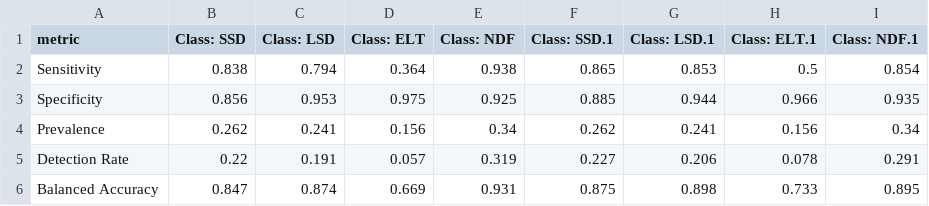
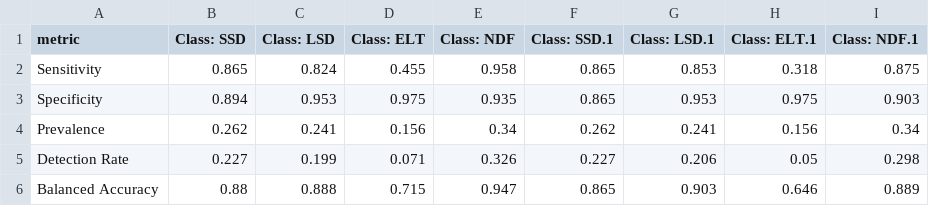
Before and after one commit to vojta-bartak/Disturbance, a CSV file: confusion.matrix.csv, drawn as a sheet.

```diff
--- a/confusion.matrix.csv
+++ b/confusion.matrix.csv
@@ -1,6 +1,6 @@
 "metric","Class: SSD","Class: LSD","Class: ELT","Class: NDF","Class: SSD.1","Class: LSD.1","Class: ELT.1","Class: NDF.1"
-"Sensitivity",0.838,0.794,0.364,0.938,0.865,0.853,0.5,0.854
-"Specificity",0.856,0.953,0.975,0.925,0.885,0.944,0.966,0.935
+"Sensitivity",0.865,0.824,0.455,0.958,0.865,0.853,0.318,0.875
+"Specificity",0.894,0.953,0.975,0.935,0.865,0.953,0.975,0.903
 "Prevalence",0.262,0.241,0.156,0.34,0.262,0.241,0.156,0.34
-"Detection Rate",0.22,0.191,0.057,0.319,0.227,0.206,0.078,0.291
-"Balanced Accuracy",0.847,0.874,0.669,0.931,0.875,0.898,0.733,0.895
+"Detection Rate",0.227,0.199,0.071,0.326,0.227,0.206,0.05,0.298
+"Balanced Accuracy",0.88,0.888,0.715,0.947,0.865,0.903,0.646,0.889
```
Also changed, not shown: multcomp.csv, 46 other files.
